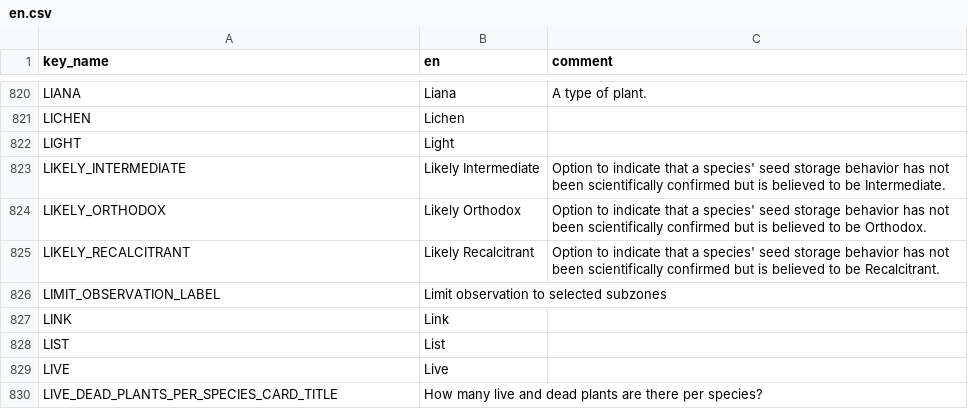
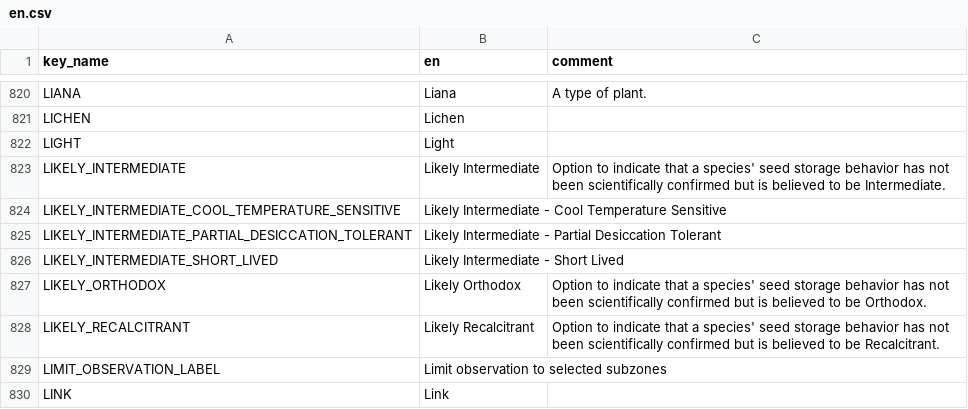
Before and after one commit to terraware/terraware-web, a CSV file: src/strings/csv/en.csv, drawn as a sheet; only a part is shown, gaps mark what is left out; the shorter side is filled out with more unchanged rows; the diff names each change by its address in the sheet, - before the commit and + after, or states it on an @@ line.

Commit message:
SW-6197 Add Likely Intermediate values to Seed Storage Behavior field

```diff
--- a/src/strings/csv/en.csv
+++ b/src/strings/csv/en.csv
+row 824: LIKELY_INTERMEDIATE_COOL_TEMPERATURE_SENSITIVE | Likely Intermediate - Cool Temperature Sensitive
+row 825: LIKELY_INTERMEDIATE_PARTIAL_DESICCATION_TOLERANT | Likely Intermediate - Partial Desiccation Tolerant
+row 826: LIKELY_INTERMEDIATE_SHORT_LIVED | Likely Intermediate - Short Lived
```
Also changed, not shown: 3 other files.
